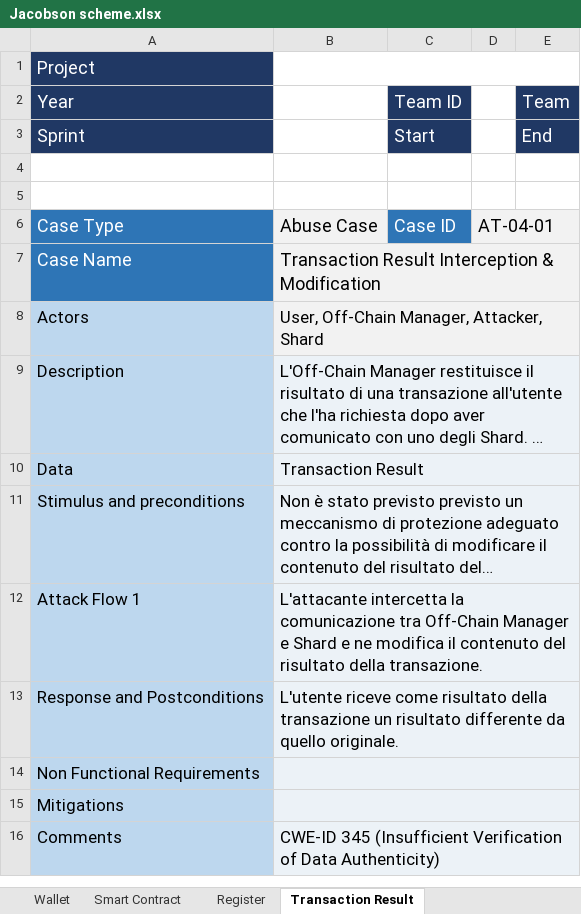
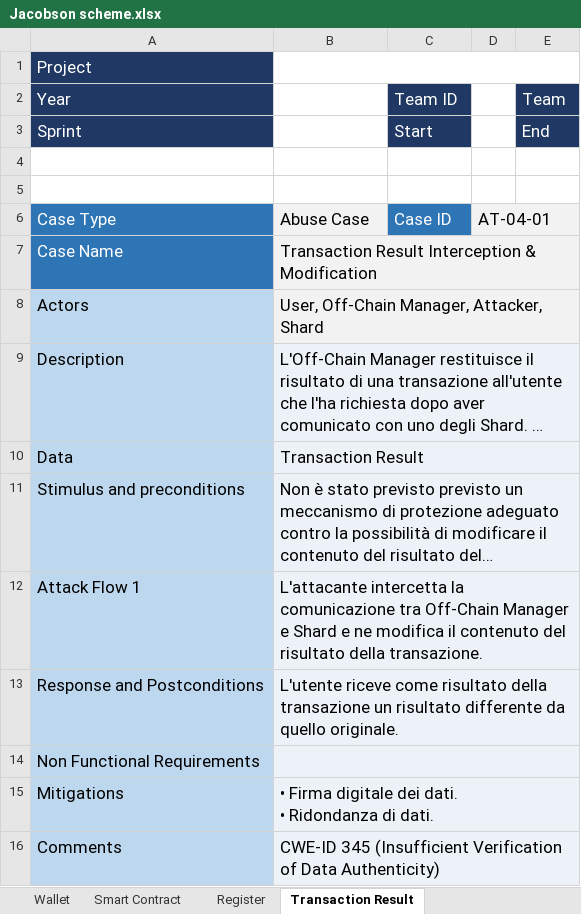
Before and after one commit to AriannaRonci/Librachain, an Excel workbook: Jacobson scheme.xlsx, sheet Transaction Result, drawn as a sheet; long unchanged cells end in …; values as stored, in another font and other column widths than the file's, no borders; conditional formats not drawn; ↵ is a line break in a cell; the diff names each change by its address in the sheet, - before the commit and + after, or states it on an @@ line.

```diff
--- a/Jacobson scheme.xlsx (sheet Transaction Result)
+++ b/Jacobson scheme.xlsx (sheet Transaction Result)
@@ A1:A3 text size: smaller @@
@@ C2:C3 text size: smaller @@
@@ E2:E3 text size: smaller @@
@@ A6:D6 text size: smaller @@
@@ A7:B7 text size: smaller @@
-B15: (empty)
+B15: • Firma digitale dei dati. ↵ • Ridondanza di dati.
```
Also changed, not shown: sheet Update Shards' State, sheet Deploy Transaction, sheet Block, sheet Wallet, sheet Register, sheet Shard's Address, 4 more sheets.
